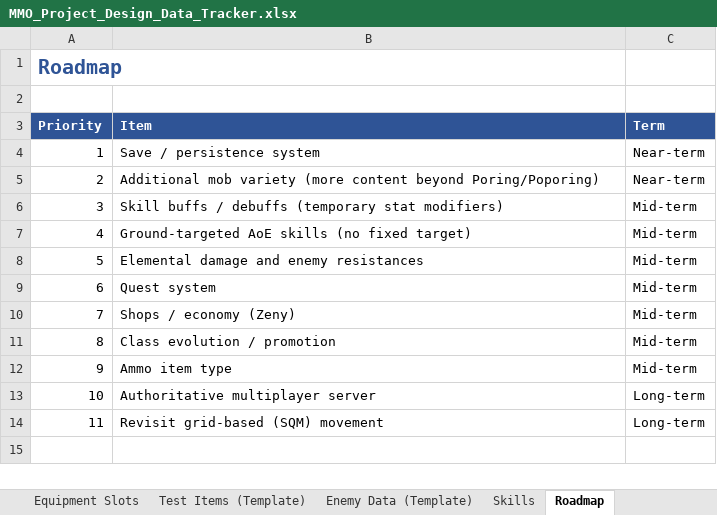
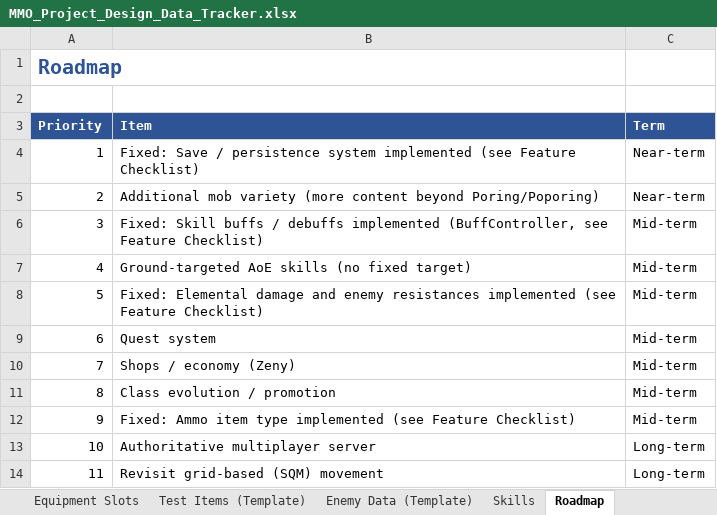
Before and after one commit to MayorinBR/mmorpg, an Excel workbook: Documents/MMO_Project_Design_Data_Tracker.xlsx, sheet Roadmap, drawn as a sheet; values as stored, in another font and other column widths than the file's, no borders; the diff names each change by its address in the sheet, - before the commit and + after, or states it on an @@ line.

```diff
--- a/Documents/MMO_Project_Design_Data_Tracker.xlsx (sheet Roadmap)
+++ b/Documents/MMO_Project_Design_Data_Tracker.xlsx (sheet Roadmap)
-B4 (Item): Save / persistence system
+B4 (Item): Fixed: Save / persistence system implemented (see Feature Checklist)
-B6 (Item): Skill buffs / debuffs (temporary stat modifiers)
+B6 (Item): Fixed: Skill buffs / debuffs implemented (BuffController, see Feature Checklist)
-B8 (Item): Elemental damage and enemy resistances
+B8 (Item): Fixed: Elemental damage and enemy resistances implemented (see Feature Checklist)
-B12 (Item): Ammo item type
+B12 (Item): Fixed: Ammo item type implemented (see Feature Checklist)
```
Also changed, not shown: sheet Feature Checklist, sheet Quasi-Stats, 4 other files.
